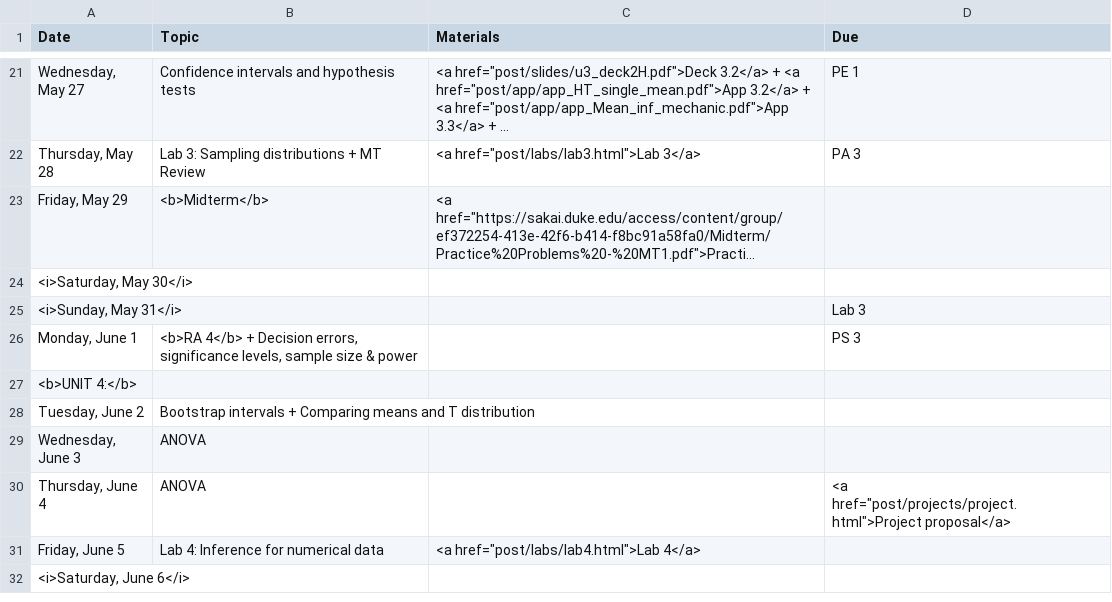
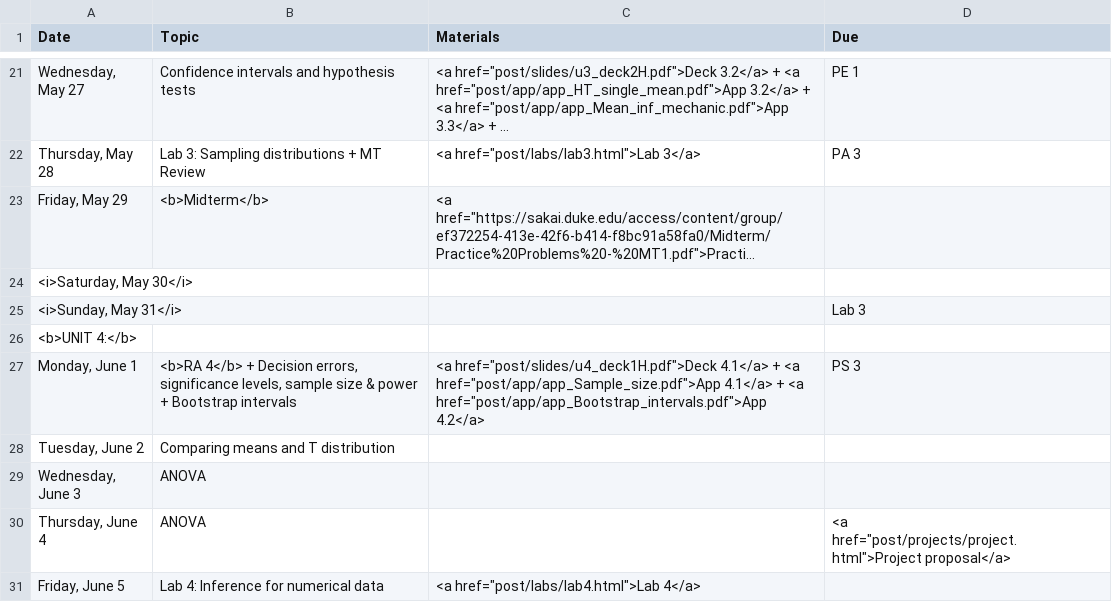
Before and after one commit to mine-cetinkaya-rundel/sta104_su15, a CSV file: Sta104_Su15_web/_csv/schedule.csv, drawn as a sheet; only a part is shown, gaps mark what is left out; the shorter side is filled out with more unchanged rows; long unchanged cells end in ….

Commit message:
post u4deck1 + app exes for that day

```diff
--- a/Sta104_Su15_web/_csv/schedule.csv
+++ b/Sta104_Su15_web/_csv/schedule.csv
@@ -27,5 +27,5 @@ Date,Topic,Materials,Due
 "<i>Sunday, May 31</i>",,,Lab 3
-"Monday, June 1","<b>RA 4</b> + Decision errors, significance levels, sample size & power",,PS 3
 <b>UNIT 4:</b>,,,
-"Tuesday, June 2",Bootstrap intervals + Comparing means and T distribution,,
+"Monday, June 1","<b>RA 4</b> + Decision errors, significance levels, sample size & power + Bootstrap intervals","<a href=""post/slides/u4_deck1H.pdf"">Deck 4.1</a> + <a href=""post/app/app_Sample_size.pdf"">App 4.1</a> +  <a href=""post/app/app_Bootstrap_intervals.pdf"">App 4.2</a>",PS 3
+"Tuesday, June 2",Comparing means and T distribution,,
 "Wednesday, June 3",ANOVA,,
```
Also changed, not shown: 7 other files.
